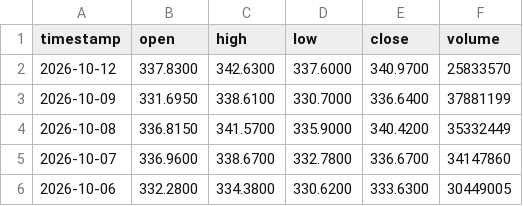
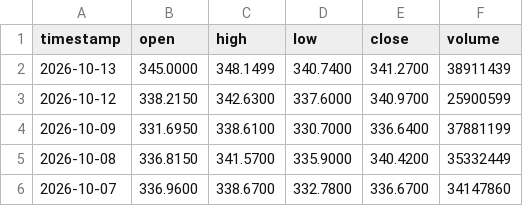
Before and after one commit to jordychew93/Project-S, a CSV file: data/stock_AAPL.csv, drawn as a sheet; only a part is shown; the shorter side is filled out with more unchanged rows.

```diff
--- a/data/stock_AAPL.csv
+++ b/data/stock_AAPL.csv
@@ -1,3 +1,4 @@
 timestamp,open,high,low,close,volume
-2026-10-12,337.8300,342.6300,337.6000,340.9700,25833570
+2026-10-13,345.0000,348.1499,340.7400,341.2700,38911439
+2026-10-12,338.2150,342.6300,337.6000,340.9700,25900599
 2026-10-09,331.6950,338.6100,330.7000,336.6400,37881199
```
Also changed, not shown: data/stock_AMZN.csv, data/stock_GOOGL.csv, 15 other files.
